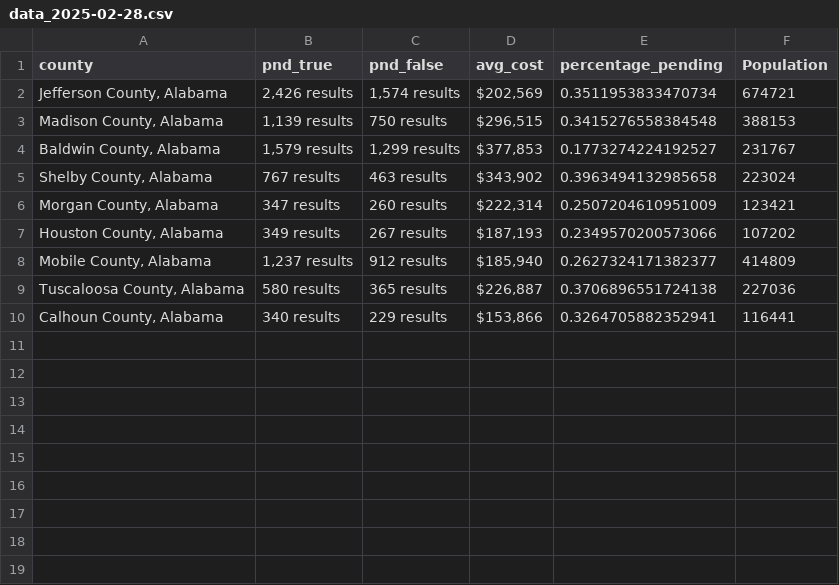
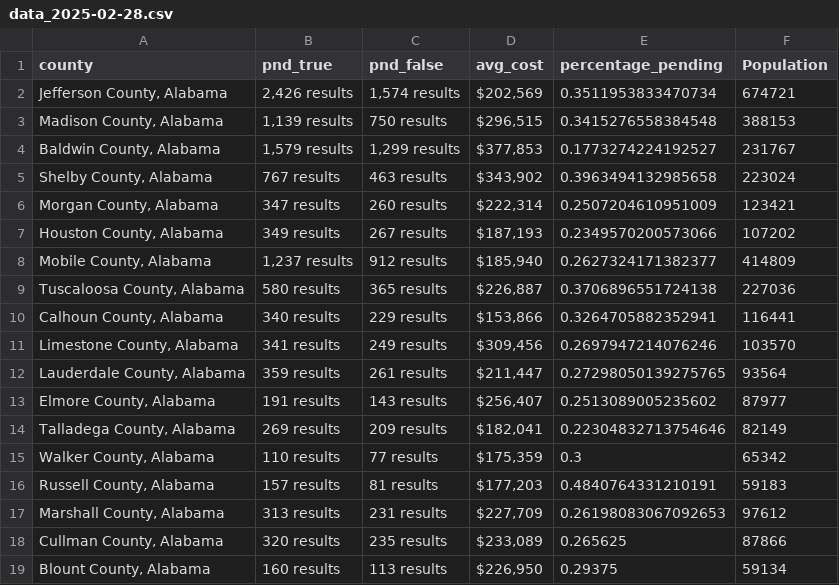
Before and after one commit to ishan9299/zillow-scraper, a CSV file: data/data_2025-02-28.csv, drawn as a sheet.

```diff
--- a/data/data_2025-02-28.csv
+++ b/data/data_2025-02-28.csv
@@ -10 +10,10 @@ county,pnd_true,pnd_false,avg_cost,percentage_pending,Population
 "Calhoun County, Alabama",340 results,229 results,"$153,866",0.3264705882352941,116441
+"Limestone County, Alabama",341 results,249 results,"$309,456",0.2697947214076246,103570
+"Lauderdale County, Alabama",359 results,261 results,"$211,447",0.27298050139275765,93564
+"Elmore County, Alabama",191 results,143 results,"$256,407",0.2513089005235602,87977
+"Talladega County, Alabama",269 results,209 results,"$182,041",0.22304832713754646,82149
+"Walker County, Alabama",110 results,77 results,"$175,359",0.3,65342
+"Russell County, Alabama",157 results,81 results,"$177,203",0.4840764331210191,59183
+"Marshall County, Alabama",313 results,231 results,"$227,709",0.26198083067092653,97612
+"Cullman County, Alabama",320 results,235 results,"$233,089",0.265625,87866
+"Blount County, Alabama",160 results,113 results,"$226,950",0.29375,59134
```
